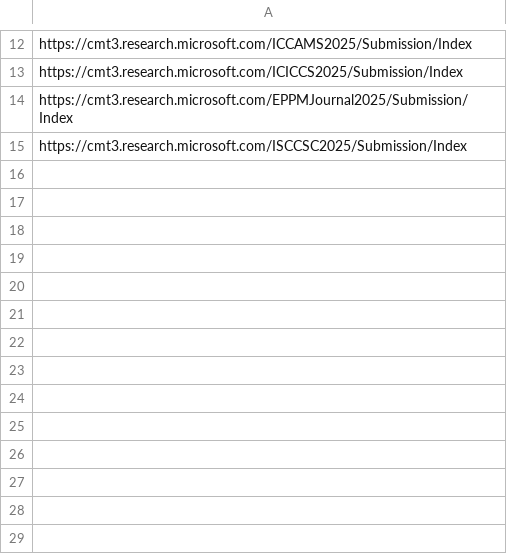
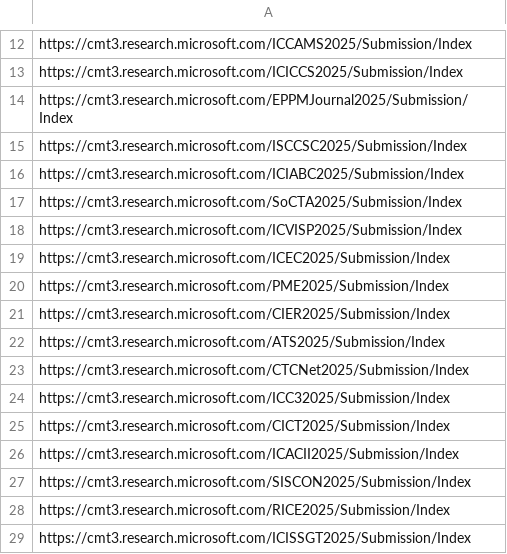
Before and after one commit to TwinklePie22/Conference_Submit_Bot, a CSV file: config/submission_urls.csv, drawn as a sheet; only a part is shown, gaps mark what is left out; the diff names each change by its address in the sheet, - before the commit and + after, or states it on an @@ line.

Commit message:
links

```diff
--- a/config/submission_urls.csv
+++ b/config/submission_urls.csv
+row 16: https://cmt3.research.microsoft.com/ICIABC2025/Submission/Index
+row 17: https://cmt3.research.microsoft.com/SoCTA2025/Submission/Index
+row 18: https://cmt3.research.microsoft.com/ICVISP2025/Submission/Index
+row 19: https://cmt3.research.microsoft.com/ICEC2025/Submission/Index
+row 20: https://cmt3.research.microsoft.com/PME2025/Submission/Index
+row 21: https://cmt3.research.microsoft.com/CIER2025/Submission/Index
+row 22: https://cmt3.research.microsoft.com/ATS2025/Submission/Index
+row 23: https://cmt3.research.microsoft.com/CTCNet2025/Submission/Index
+row 24: https://cmt3.research.microsoft.com/ICC32025/Submission/Index
+row 25: https://cmt3.research.microsoft.com/CICT2025/Submission/Index
+row 26: https://cmt3.research.microsoft.com/ICACII2025/Submission/Index
+row 27: https://cmt3.research.microsoft.com/SISCON2025/Submission/Index
+row 28: https://cmt3.research.microsoft.com/RICE2025/Submission/Index
+row 29: https://cmt3.research.microsoft.com/ICISSGT2025/Submission/Index
```
